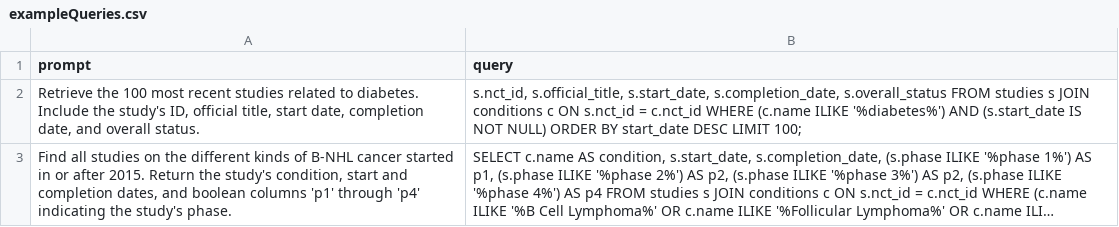
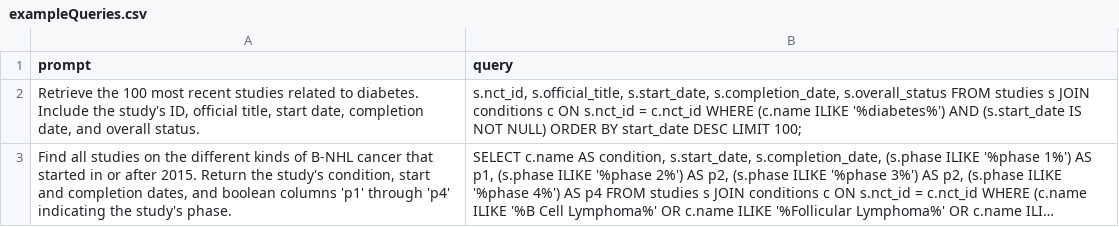
Before and after one commit to AveryBurke/Full-Stack-Data-Platform-Tool, a CSV file: app/static/exampleQueries.csv, drawn as a sheet; long unchanged cells end in …; the diff names each change by its address in the sheet, - before the commit and + after, or states it on an @@ line.

```diff
--- a/app/static/exampleQueries.csv
+++ b/app/static/exampleQueries.csv
-A3 (prompt): …B-NHL cancer started in…
+A3 (prompt): …B-NHL cancer that started in…
```
Also changed, not shown: 14 other files.
